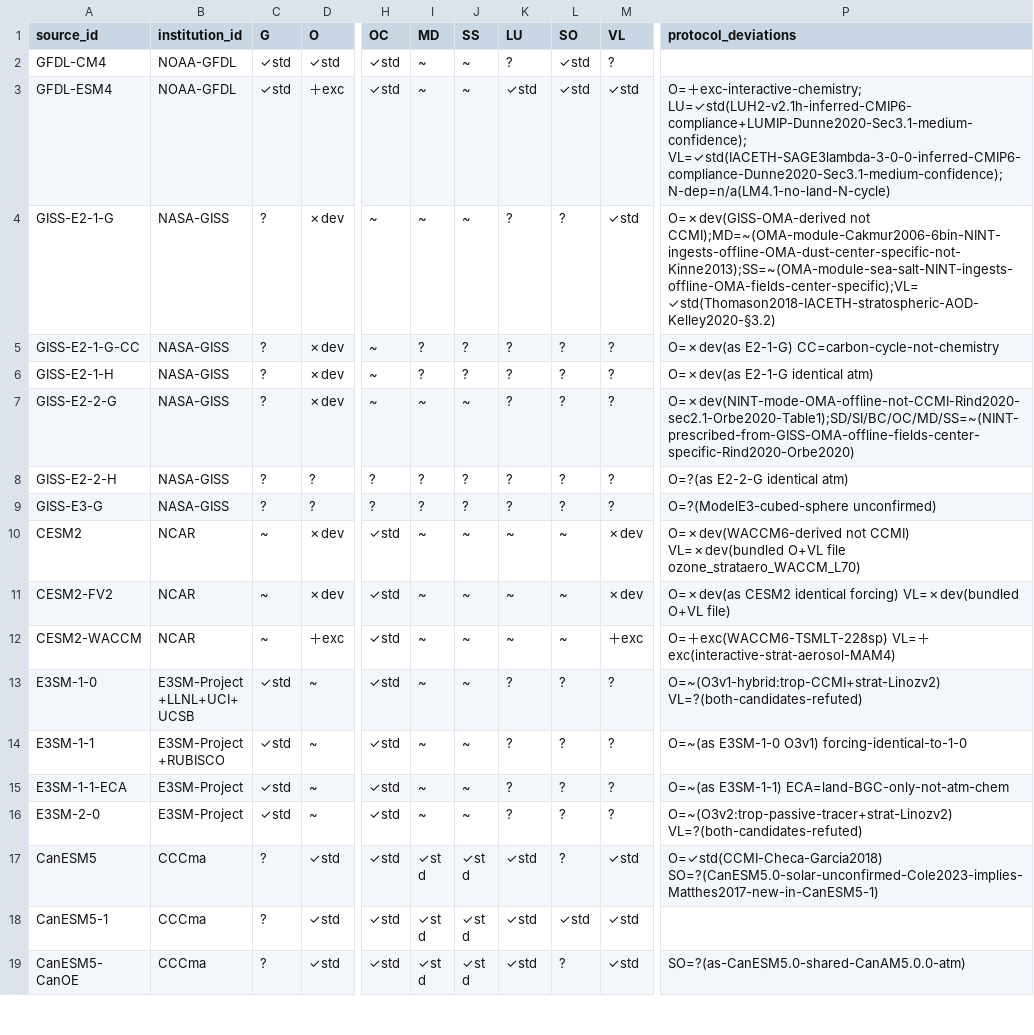
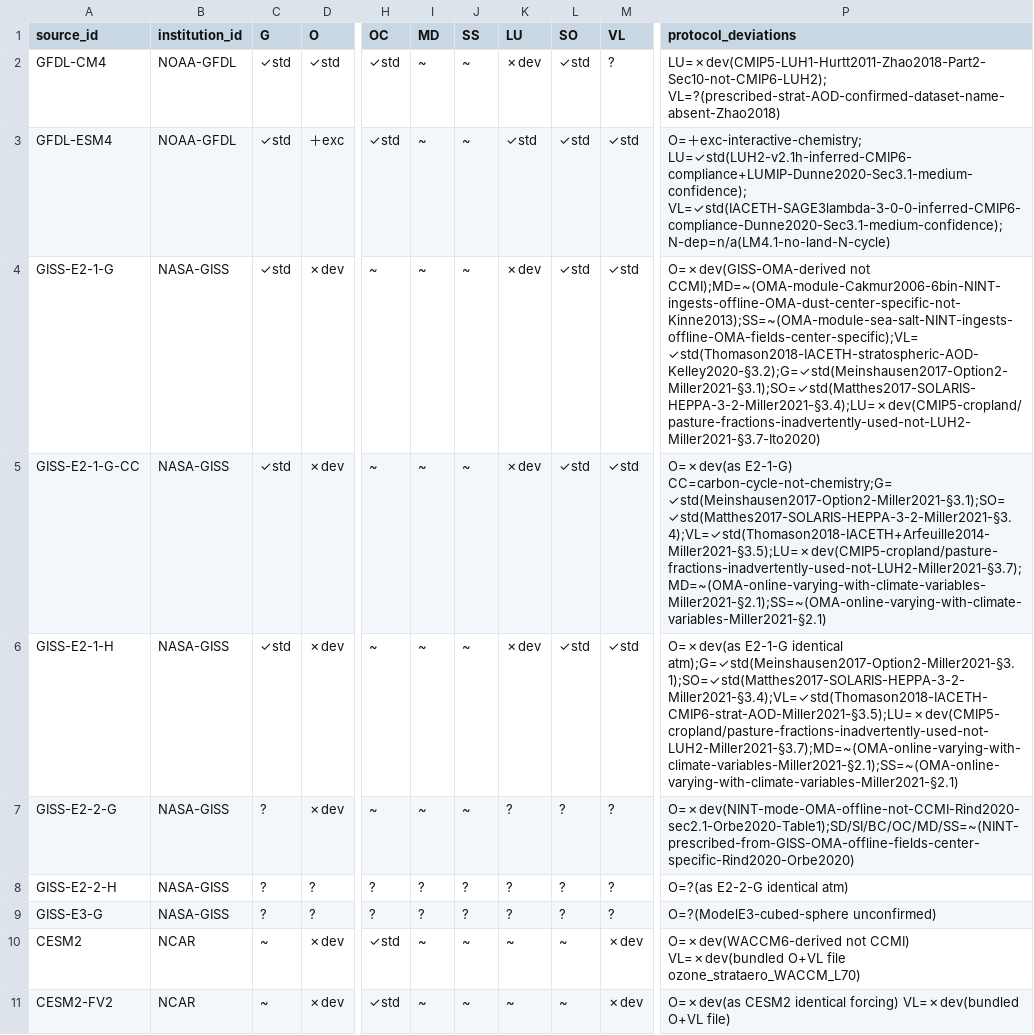
Before and after one commit to durack1/Duracketal25-MIPForcingReview, a CSV file: research/cmip6/data/verified-forcing-matrix.csv, drawn as a sheet; only a part is shown, gaps mark what is left out; the shorter side is filled out with more unchanged rows; the diff names each change by its address in the sheet, - before the commit and + after, or states it on an @@ line.

```diff
--- a/research/cmip6/data/verified-forcing-matrix.csv
+++ b/research/cmip6/data/verified-forcing-matrix.csv
-K2 (LU): ?
+K2 (LU): ✗dev
-P2 (protocol_deviations): (empty)
+P2 (protocol_deviations): LU=✗dev(CMIP5-LUH1-Hurtt2011-Zhao2018-Part2-Sec10-not-CMIP6-LUH2); VL=?(prescribed-strat-AOD-confirmed-dataset-name-absent-Zhao2018)
-C4:C6 (G): ?
+C4:C6 (G): ✓std
-K4:K6 (LU): ?
+K4:K6 (LU): ✗dev
-L4:L6 (SO): ?
+L4:L6 (SO): ✓std
-P4 (protocol_deviations): O=✗dev(GISS-OMA-derived not CCMI);MD=~(OMA-module-Cakmur2006-6bin-NINT-ingests-offline-OMA-dust-center-specific-not-Kinne2013);SS=~(OMA-module-sea-salt-NINT-ingests-offline-OMA-fields-center-specific);VL=✓std(Thomason2018-IACETH-stratospheric-AOD-Kelley2020-§3.2)
+P4 (protocol_deviations): O=✗dev(GISS-OMA-derived not CCMI);MD=~(OMA-module-Cakmur2006-6bin-NINT-ingests-offline-OMA-dust-center-specific-not-Kinne2013);SS=~(OMA-module-sea-salt-NINT-ingests-offline-OMA-fields-center-specific);VL=✓std(Thomason2018-IACETH-stratospheric-AOD-Kelley2020-§3.2);G=✓std(Meinshausen2017-Option2-Miller2021-§3.1);SO=✓std(Matthes2017-SOLARIS-HEPPA-3-2-Miller2021-§3.4);LU=✗dev(CMIP5-cropland/pasture-fractions-inadvertently-used-not-LUH2-Miller2021-§3.7-Ito2020)
-I5:I6 (MD): ?
+I5:I6 (MD): ~
-J5:J6 (SS): ?
+J5:J6 (SS): ~
-M5:M6 (VL): ?
+M5:M6 (VL): ✓std
-P5 (protocol_deviations): O=✗dev(as E2-1-G) CC=carbon-cycle-not-chemistry
+P5 (protocol_deviations): O=✗dev(as E2-1-G) CC=carbon-cycle-not-chemistry;G=✓std(Meinshausen2017-Option2-Miller2021-§3.1);SO=✓std(Matthes2017-SOLARIS-HEPPA-3-2-Miller2021-§3.4);VL=✓std(Thomason2018-IACETH+Arfeuille2014-Miller2021-§3.5);LU=✗dev(CMIP5-cropland/pasture-fractions-inadvertently-used-not-LUH2-Miller2021-§3.7);MD=~(OMA-online-varying-with-climate-variables-Miller2021-§2.1);SS=~(OMA-online-varying-with-climate-variables-Miller2021-§2.1)
-P6 (protocol_deviations): …E2-1-G identical atm)
+P6 (protocol_deviations): …E2-1-G identical atm);G=✓std(Meinshausen2017-Option2-Miller2021-§3.1);SO=✓std(Matthes2017-SOLARIS-HEPPA-3-2-Miller2021-§3.4);VL=✓std(Thomason2018-IACETH-CMIP6-strat-AOD-Miller2021-§3.5);LU=✗dev(CMIP5-cropland/pasture-fractions-inadvertently-used-not-LUH2-Miller2021-§3.7);MD=~(OMA-online-varying-with-climate-variables-Miller2021-§2.1);SS=~(OMA-online-varying-with-climate-variables-Miller2021-§2.1)
```
Also changed, not shown: 14 other files.
